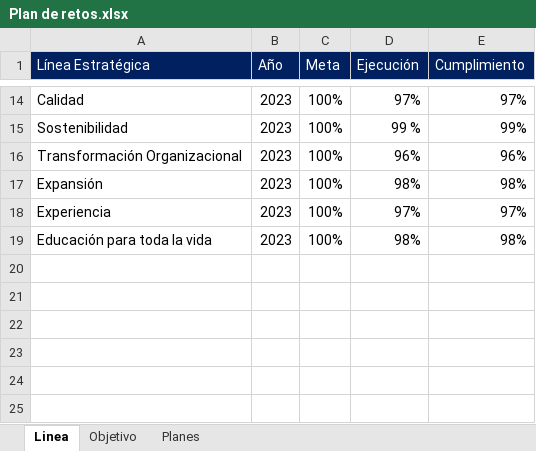
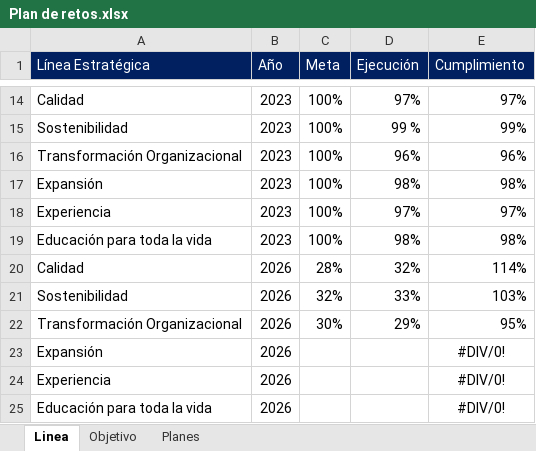
Before and after one commit to Ximena5745/Sistema_Indicadores_Poli, an Excel workbook: data/raw/Retos/Plan de retos.xlsx, sheet Linea, drawn as a sheet; only a part is shown, gaps mark what is left out; values as stored, in another font and other column widths than the file's, no borders; table styles not drawn; the diff names each change by its address in the sheet, - before the commit and + after, or states it on an @@ line.

```diff
--- a/data/raw/Retos/Plan de retos.xlsx (sheet Linea)
+++ b/data/raw/Retos/Plan de retos.xlsx (sheet Linea)
+row 20: Calidad | 2026 | 28% | 32% | 114%
+row 21: Sostenibilidad | 2026 | 32% | 33% | 103%
+row 22: Transformación Organizacional | 2026 | 30% | 29% | 95%
+row 23: Expansión | 2026 |  |  | #DIV/0!
+row 24: Experiencia | 2026 |  |  | #DIV/0!
+row 25: Educación para toda la vida | 2026 |  |  | #DIV/0!
```
Also changed, not shown: 1 other file.
